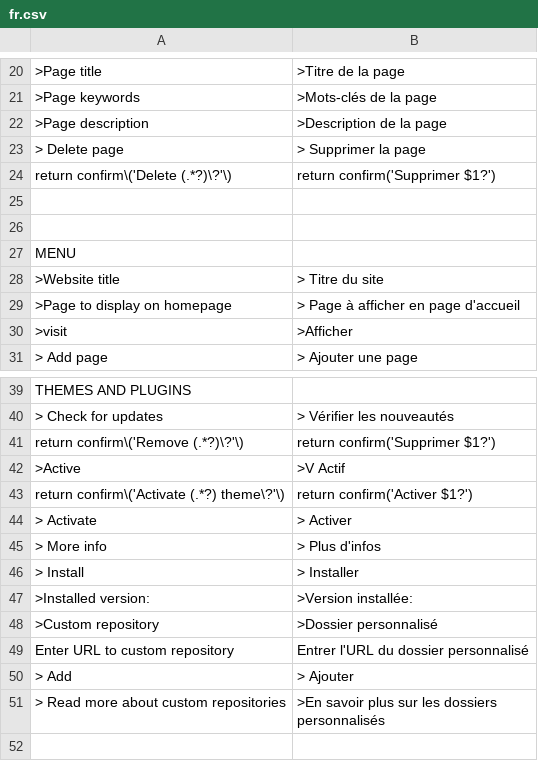
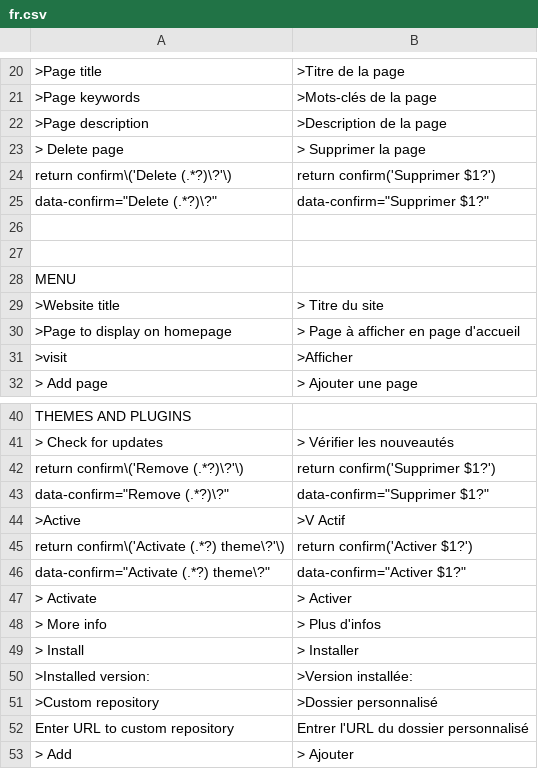
Before and after one commit to robiso/translation-french, a CSV file: fr.csv, drawn as a sheet; only a part is shown, gaps mark what is left out; the shorter side is filled out with more unchanged rows; the diff names each change by its address in the sheet, - before the commit and + after, or states it on an @@ line.

Commit message:
translation-french 3.1.4: confirm dialogs translated again on WonderCMS 3.7.0
3.7.0 moves the Delete, Remove and Activate confirms from onclick="return
confirm('...')" to data-confirm attributes (so names with quotes or markup
can no longer break out of the script). The rows written for the old shape
no longer matched and the dialogs fell back to English (found by a 3.7.0
release reviewer). One new row per old row matches the new shape with the
same translated text; the old rows stay for sites still on 3.6.0.

```diff
--- a/fr.csv
+++ b/fr.csv
+row 25: data-confirm="Delete (.*?)\?" | data-confirm="Supprimer $1?"
+row 43: data-confirm="Remove (.*?)\?" | data-confirm="Supprimer $1?"
+row 46: data-confirm="Activate (.*?) theme\?" | data-confirm="Activer $1?"
```
Also changed, not shown: 2 other files.
